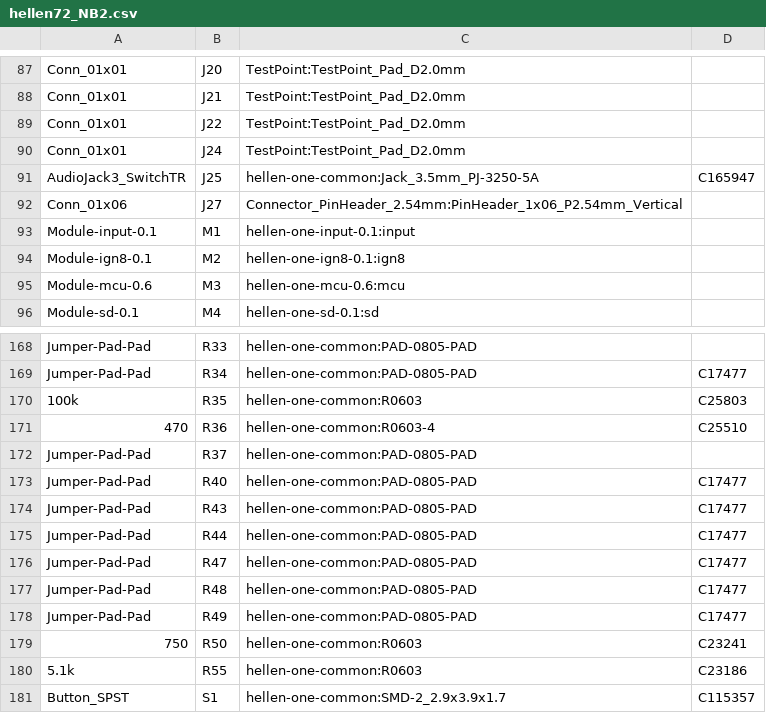
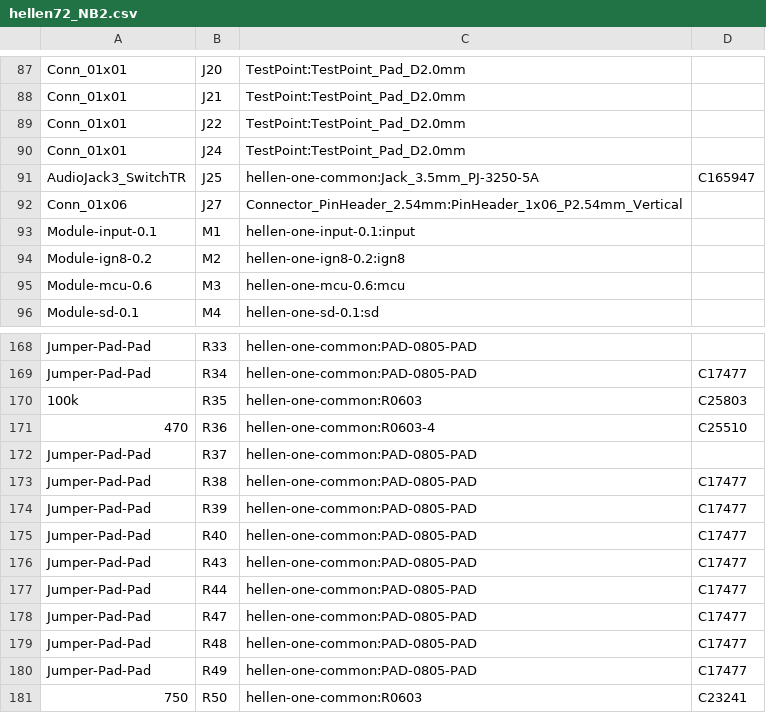
Before and after one commit to rusefi/hellen-miata-NB2, a CSV file: gerber/hellen72_NB2.csv, drawn as a sheet; only a part is shown, gaps mark what is left out; the shorter side is filled out with more unchanged rows.

```diff
--- a/gerber/hellen72_NB2.csv
+++ b/gerber/hellen72_NB2.csv
@@ -93,3 +93,3 @@
 "Module-input-0.1","M1","hellen-one-input-0.1:input",""
-"Module-ign8-0.1","M2","hellen-one-ign8-0.1:ign8",""
+"Module-ign8-0.2","M2","hellen-one-ign8-0.2:ign8",""
 "Module-mcu-0.6","M3","hellen-one-mcu-0.6:mcu",""
@@ -172,2 +172,4 @@
 "Jumper-Pad-Pad","R37","hellen-one-common:PAD-0805-PAD",""
+"Jumper-Pad-Pad","R38","hellen-one-common:PAD-0805-PAD"," C17477"
+"Jumper-Pad-Pad","R39","hellen-one-common:PAD-0805-PAD"," C17477"
 "Jumper-Pad-Pad","R40","hellen-one-common:PAD-0805-PAD"," C17477"
```
Also changed, not shown: gerber/hellen72_NB2-all-pos.csv, 20 other files.
